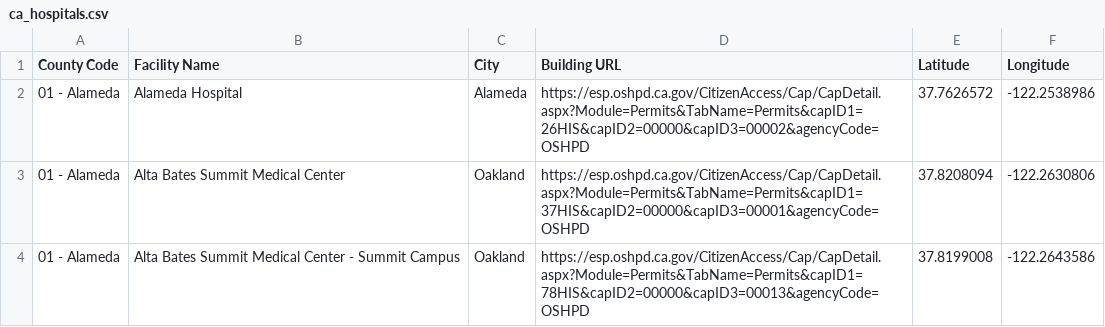
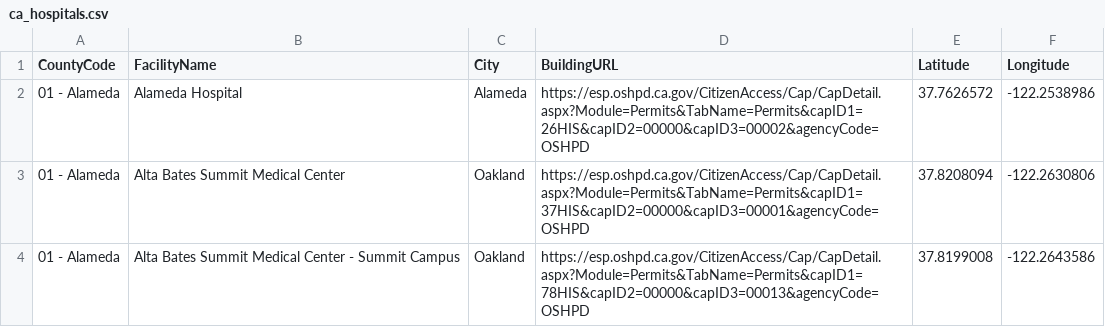
Before and after one commit to tristanphan/irvinehacks25-flume, a CSV file: server/static/ca_hospitals.csv, drawn as a sheet; only a part is shown.

Commit message:
remove spaces in hospital csv

```diff
--- a/server/static/ca_hospitals.csv
+++ b/server/static/ca_hospitals.csv
@@ -1,2 +1,2 @@
-County Code,Facility Name,City,Building URL,Latitude,Longitude
+CountyCode,FacilityName,City,BuildingURL,Latitude,Longitude
 01 - Alameda,Alameda Hospital,Alameda,https://esp.oshpd.ca.gov/CitizenAccess/Cap/CapDetail.aspx?Module=Permits&TabName=Permits&capID1=26HIS&capID2=00000&capID3=00002&agencyCode=OSHPD,37.7626572,-122.2538986
```
Also changed, not shown: 1 other file.
